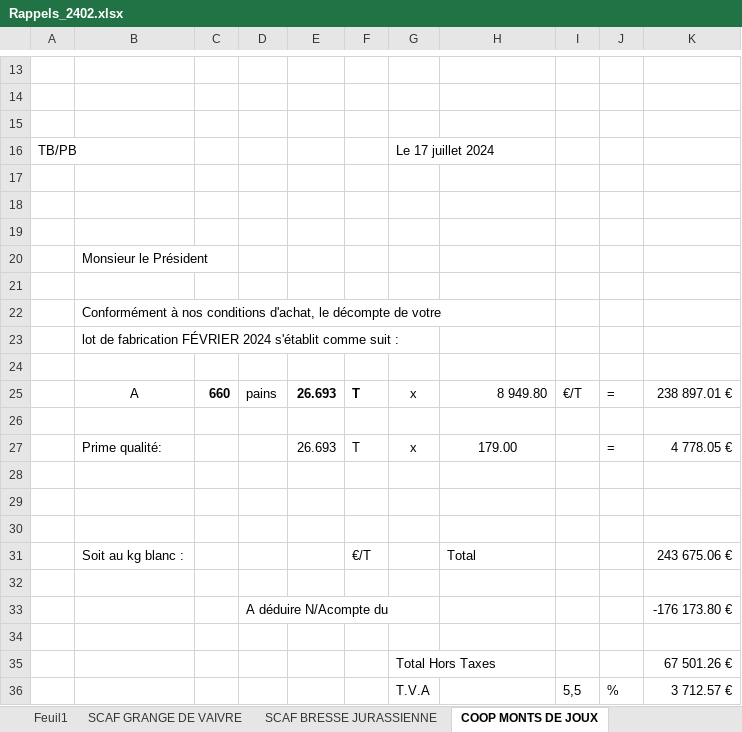
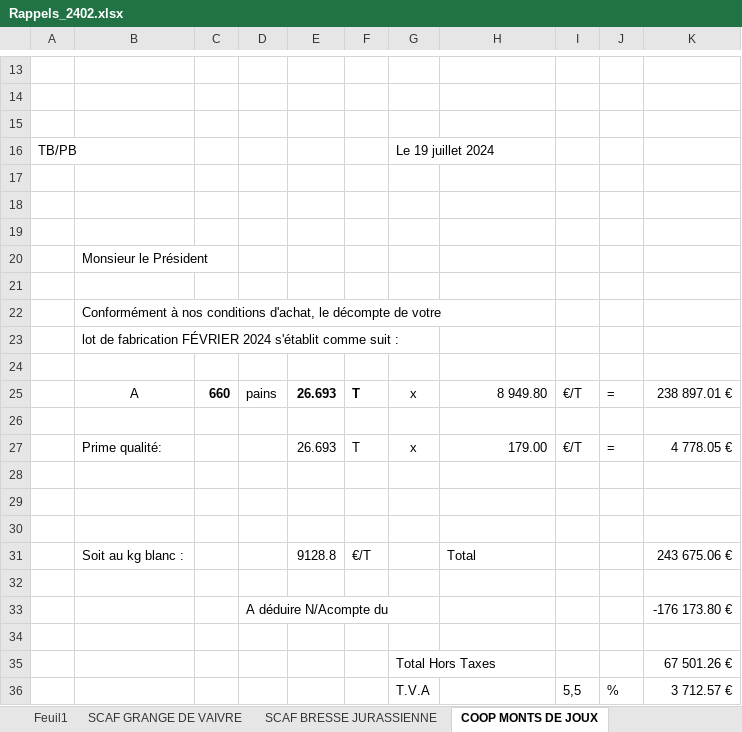
Before and after one commit to SteeveGllt/Gestcom, an Excel workbook: Documents/Rappels/Rappels_2402.xlsx, sheet COOP MONTS DE JOUX, drawn as a sheet; only a part is shown, gaps mark what is left out; values as stored, in another font and other column widths than the file's, no borders; the diff names each change by its address in the sheet, - before the commit and + after, or states it on an @@ line.

```diff
--- a/Documents/Rappels/Rappels_2402.xlsx (sheet COOP MONTS DE JOUX)
+++ b/Documents/Rappels/Rappels_2402.xlsx (sheet COOP MONTS DE JOUX)
-G16: Le 17 juillet 2024
+G16: Le 19 juillet 2024
-H27 alignment: center
+H27 alignment: right
-I27: (empty)
+I27: €/T
-E31: (empty)
+E31: 9128.8
```
Also changed, not shown: sheet SCAF GRANGE DE VAIVRE, sheet SCAF BRESSE JURASSIENNE, sheet SCAF LAVANS VUILLAFANS, sheet SCAF LONGEVELLE-RUSSEY, 3 other files.
